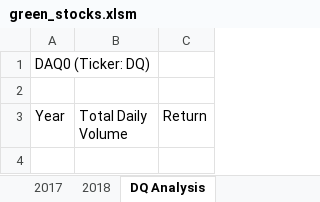
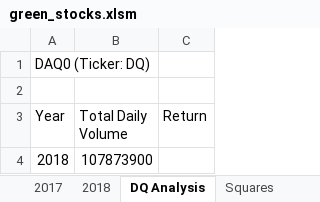
Before and after one commit to OTButler/stock-analysis, an Excel workbook: green_stocks.xlsm, sheet DQ Analysis, drawn as a sheet; values as stored, in another font and other column widths than the file's, no borders; the diff names each change by its address in the sheet, - before the commit and + after, or states it on an @@ line.

Commit message:
Adding Squared and DQ 2018 Trade

```diff
--- a/green_stocks.xlsm (sheet DQ Analysis)
+++ b/green_stocks.xlsm (sheet DQ Analysis)
+sheet tab: Squares
+row 4: 2018 | 107873900
```
